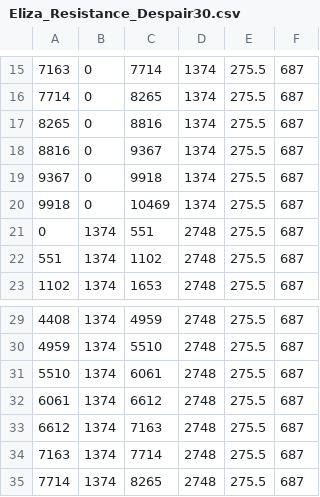
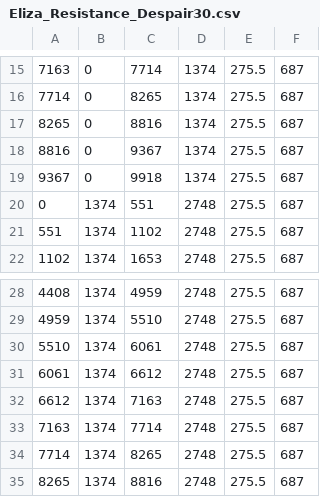
Before and after one commit to goheungchoi/mini-project, a CSV file: Library/CSV/Eliza_Animation/Eliza_Resistance_Despair30.csv, drawn as a sheet; only a part is shown, gaps mark what is left out.

```diff
--- a/Library/CSV/Eliza_Animation/Eliza_Resistance_Despair30.csv
+++ b/Library/CSV/Eliza_Animation/Eliza_Resistance_Despair30.csv
@@ -19,3 +19,2 @@
 9367,0,9918,1374,275.5,687
-9918,0,10469,1374,275.5,687
 0,1374,551,2748,275.5,687
@@ -35 +34,2 @@
 7714,1374,8265,2748,275.5,687
+8265,1374,8816,2748,275.5,687
```
Also changed, not shown: Library/CSV/Eliza_Animation/Eliza_Initiative_Gunfire.csv, Library/CSV/Eliza_Animation/Eliza_Noble.csv, 16 other files.
